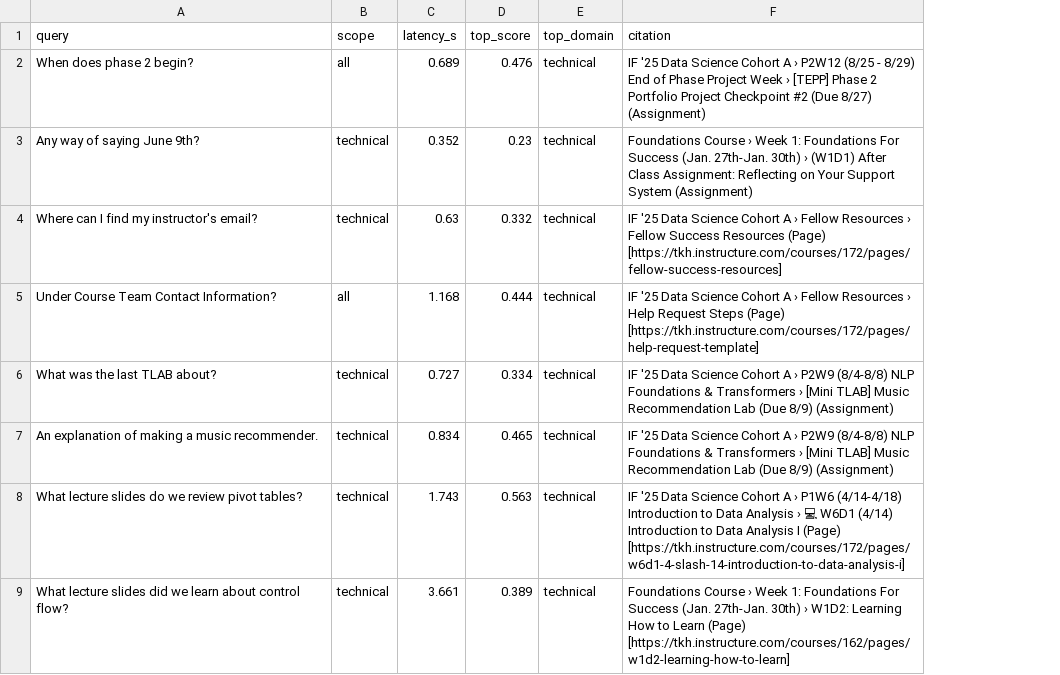
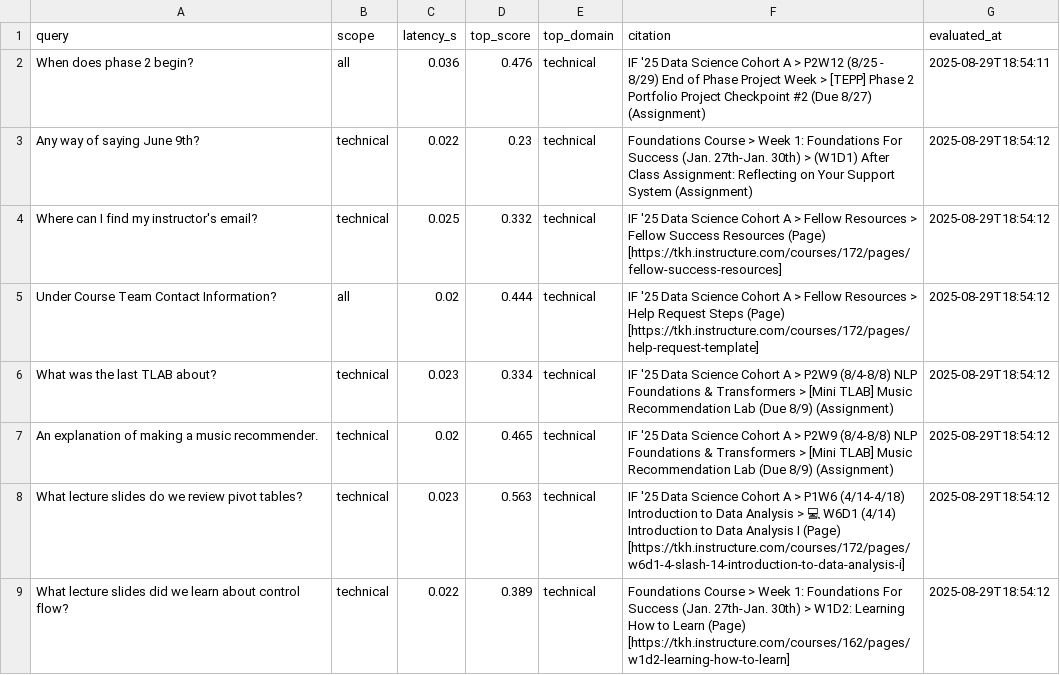
Before and after one commit to DataEden/SlideHunter, a CSV file: outputs/eval_prompts.csv, drawn as a sheet; only a part is shown; the diff covers the shown part only; the diff names each change by its address in the sheet, - before the commit and + after, or states it on an @@ line.

```diff
--- a/outputs/eval_prompts.csv
+++ b/outputs/eval_prompts.csv
+column G (evaluated_at), rows 2-9: 2025-08-29T18:54:11 | 2025-08-29T18:54:12 | 2025-08-29T18:54:12 | 2025-08-29T18:54:12 | 2025-08-29T18:54:12 | 2025-08-29T18:54:12 | 2025-08-29T18:54:12 | 2025-08-29T18:54:12
-C2 (latency_s): 0.689
+C2 (latency_s): 0.036
-F2 (citation): …Cohort A › P2W12 (8/25 - 8/29) End of Phase Project Week › [TEPP] Phase…
+F2 (citation): …Cohort A > P2W12 (8/25 - 8/29) End of Phase Project Week > [TEPP] Phase…
-C3 (latency_s): 0.352
+C3 (latency_s): 0.022
-F3 (citation): Foundations Course › Week 1: Foundations For Success (Jan. 27th-Jan. 30th) › (W1D1) After…
+F3 (citation): Foundations Course > Week 1: Foundations For Success (Jan. 27th-Jan. 30th) > (W1D1) After…
-C4 (latency_s): 0.63
+C4 (latency_s): 0.025
-F4 (citation): …Cohort A › Fellow Resources › Fellow Success…
+F4 (citation): …Cohort A > Fellow Resources > Fellow Success…
-C5 (latency_s): 1.168
+C5 (latency_s): 0.02
-F5 (citation): …Cohort A › Fellow Resources › Help Request…
+F5 (citation): …Cohort A > Fellow Resources > Help Request…
-C6 (latency_s): 0.727
+C6 (latency_s): 0.023
-F6:F7 (citation): …Cohort A › P2W9 (8/4-8/8) NLP Foundations & Transformers › [Mini TLAB]…
+F6:F7 (citation): …Cohort A > P2W9 (8/4-8/8) NLP Foundations & Transformers > [Mini TLAB]…
-C7 (latency_s): 0.834
+C7 (latency_s): 0.02
-C8 (latency_s): 1.743
+C8 (latency_s): 0.023
-F8 (citation): …Cohort A › P1W6 (4/14-4/18) Introduction to Data Analysis › 💻 W6D1…
+F8 (citation): …Cohort A > P1W6 (4/14-4/18) Introduction to Data Analysis > 💻 W6D1…
-C9 (latency_s): 3.661
+C9 (latency_s): 0.022
-F9 (citation): Foundations Course › Week 1: Foundations For Success (Jan. 27th-Jan. 30th) › W1D2: Learning…
+F9 (citation): Foundations Course > Week 1: Foundations For Success (Jan. 27th-Jan. 30th) > W1D2: Learning…
```
Also changed, not shown: 24 edited cells elsewhere in this file, 7 other files.
